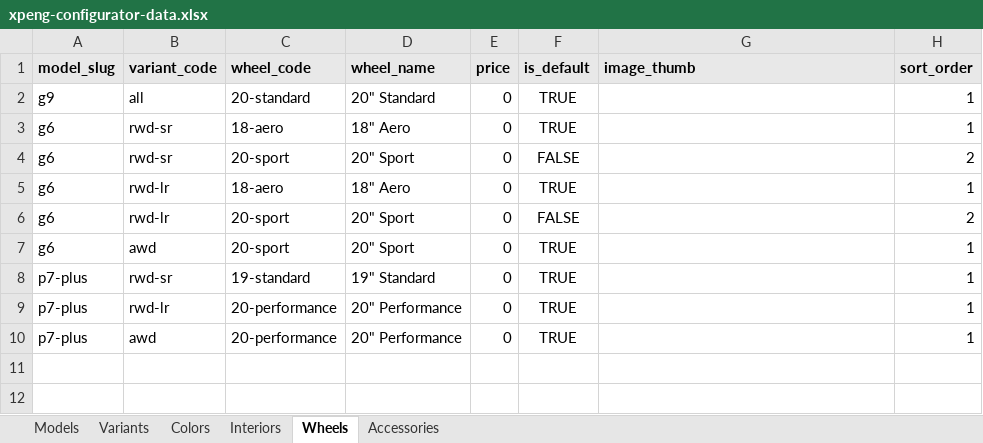
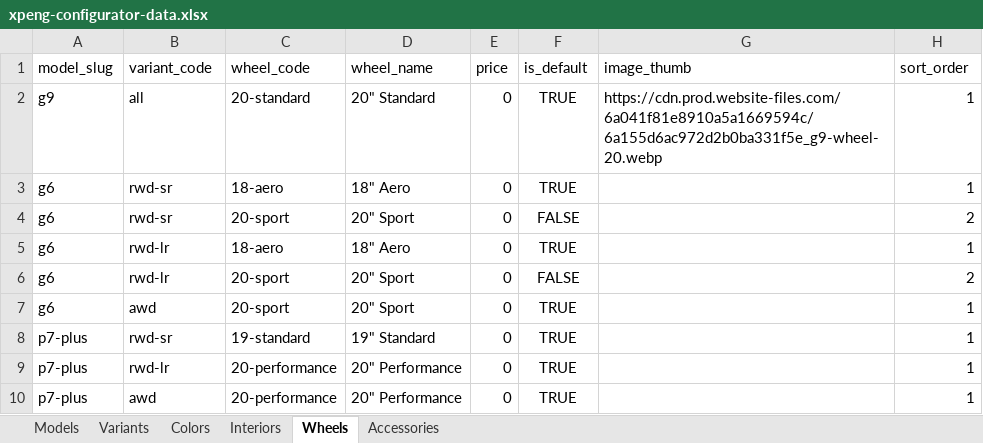
Before and after one commit to branda-agency/xpeng, an Excel workbook: configurator-data/xpeng-configurator-data.xlsx, sheet Wheels, drawn as a sheet; values as stored, in another font and other column widths than the file's, no borders; the diff names each change by its address in the sheet, - before the commit and + after, or states it on an @@ line.

```diff
--- a/configurator-data/xpeng-configurator-data.xlsx (sheet Wheels)
+++ b/configurator-data/xpeng-configurator-data.xlsx (sheet Wheels)
@@ A1:H1 fill: #E8E8E8 → none, bold: on → off @@
-G2 (image_thumb): (empty)
+G2 (image_thumb): https://cdn.prod.website-files.com/6a041f81e8910a5a1669594c/6a155d6ac972d2b0ba331f5e_g9-wheel-20.webp
```
Also changed, not shown: sheet Variants, sheet Colors, sheet Interiors, sheet Accessories, sheet Models, 1 other file.
